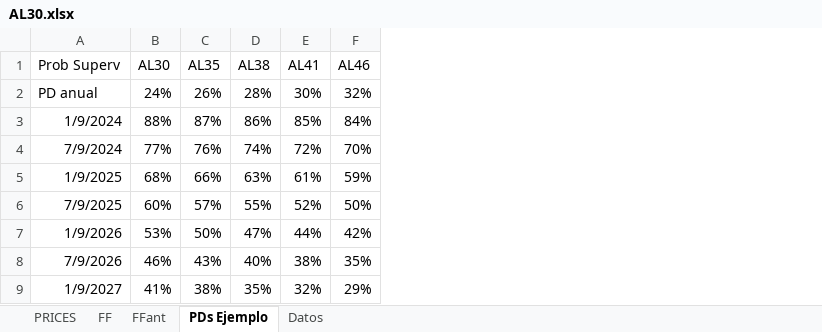
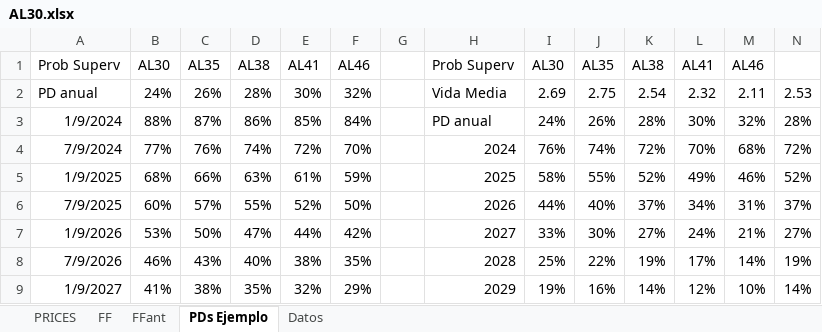
Before and after one commit to luuevang/tp_quant, an Excel workbook: AL30.xlsx, sheet PDs Ejemplo, drawn as a sheet; only a part is shown; values as stored, in another font and other column widths than the file's, no borders; charts and pictures and conditional formats not drawn; the diff names each change by its address in the sheet, - before the commit and + after, or states it on an @@ line.

Commit message:
Update AL30.xlsx

```diff
--- a/AL30.xlsx (sheet PDs Ejemplo)
+++ b/AL30.xlsx (sheet PDs Ejemplo)
+column G, empty
+column H, rows 1-9: Prob Superv | Vida Media | PD anual | 2024 | 2025 | 2026 | 2027 | 2028 | 2029
+column I, rows 1-9: AL30 | 2.69 | 24% | 76% | 58% | 44% | 33% | 25% | 19%
+column J, rows 1-9: AL35 | 2.75 | 26% | 74% | 55% | 40% | 30% | 22% | 16%
+column K, rows 1-9: AL38 | 2.54 | 28% | 72% | 52% | 37% | 27% | 19% | 14%
+column L, rows 1-9: AL41 | 2.32 | 30% | 70% | 49% | 34% | 24% | 17% | 12%
+column M, rows 1-9: AL46 | 2.11 | 32% | 68% | 46% | 31% | 21% | 14% | 10%
+column N, rows 2-9: 2.53 | 28% | 72% | 52% | 37% | 27% | 19% | 14%
```
Also changed, not shown: charts or pictures.
